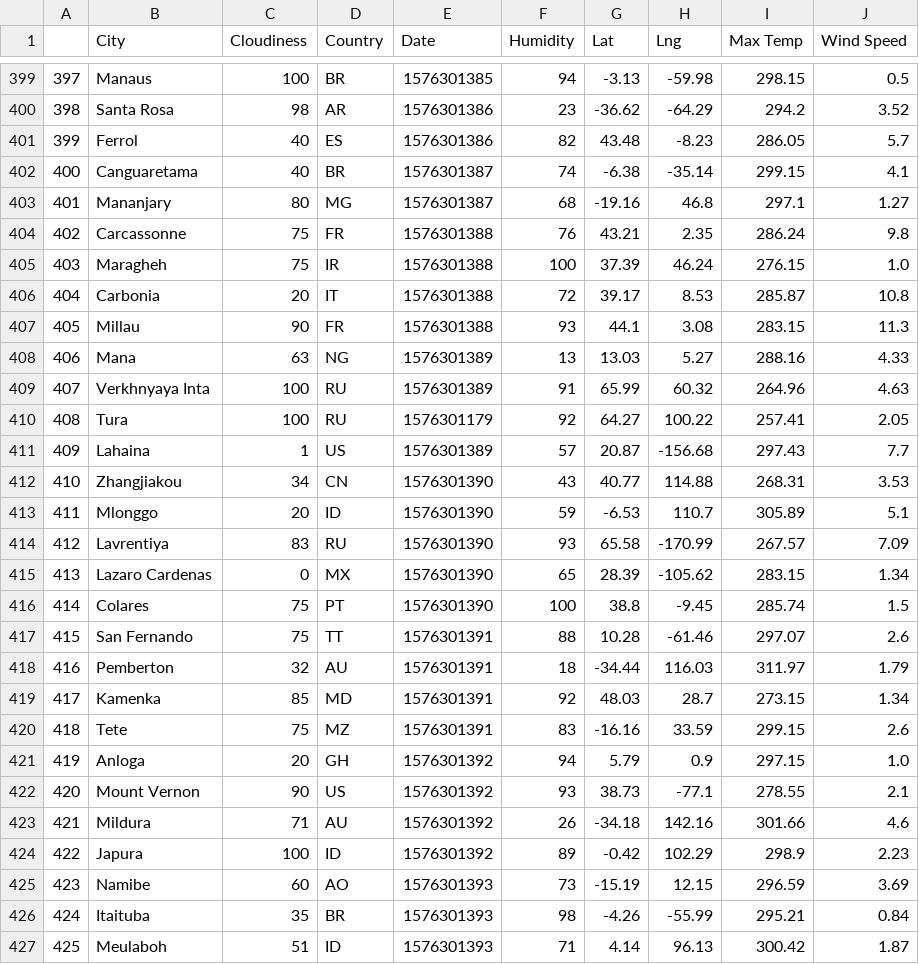
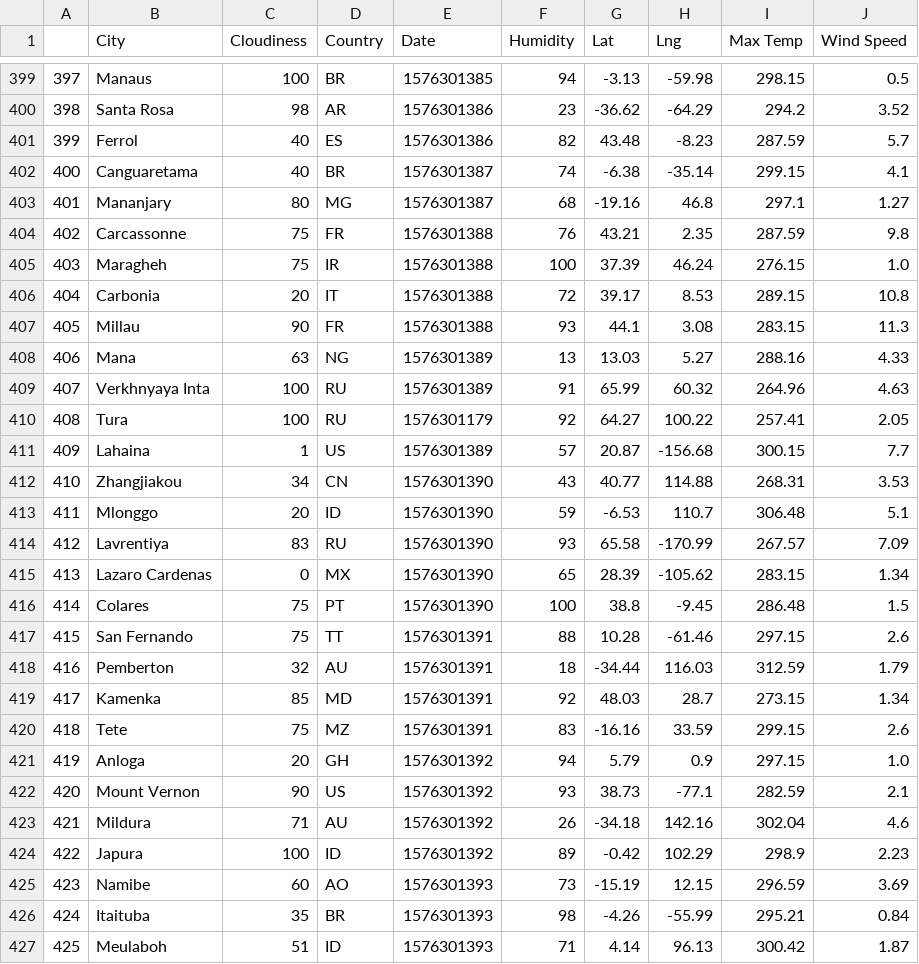
Before and after one commit to davidjaimes/openweathermap-api, a CSV file: data/openweather.csv, drawn as a sheet; only a part is shown, gaps mark what is left out; the diff covers the shown part only.

Commit message:
plot lat vs max temp

```diff
--- a/data/openweather.csv
+++ b/data/openweather.csv
@@ -400,8 +400,8 @@
 398,Santa Rosa,98,AR,1576301386,23,-36.62,-64.29,294.2,3.52
-399,Ferrol,40,ES,1576301386,82,43.48,-8.23,286.05,5.7
+399,Ferrol,40,ES,1576301386,82,43.48,-8.23,287.59,5.7
 400,Canguaretama,40,BR,1576301387,74,-6.38,-35.14,299.15,4.1
 401,Mananjary,80,MG,1576301387,68,-19.16,46.8,297.1,1.27
-402,Carcassonne,75,FR,1576301388,76,43.21,2.35,286.24,9.8
+402,Carcassonne,75,FR,1576301388,76,43.21,2.35,287.59,9.8
 403,Maragheh,75,IR,1576301388,100,37.39,46.24,276.15,1.0
-404,Carbonia,20,IT,1576301388,72,39.17,8.53,285.87,10.8
+404,Carbonia,20,IT,1576301388,72,39.17,8.53,289.15,10.8
 405,Millau,90,FR,1576301388,93,44.1,3.08,283.15,11.3
@@ -410,10 +410,10 @@
 408,Tura,100,RU,1576301179,92,64.27,100.22,257.41,2.05
-409,Lahaina,1,US,1576301389,57,20.87,-156.68,297.43,7.7
+409,Lahaina,1,US,1576301389,57,20.87,-156.68,300.15,7.7
 410,Zhangjiakou,34,CN,1576301390,43,40.77,114.88,268.31,3.53
-411,Mlonggo,20,ID,1576301390,59,-6.53,110.7,305.89,5.1
+411,Mlonggo,20,ID,1576301390,59,-6.53,110.7,306.48,5.1
 412,Lavrentiya,83,RU,1576301390,93,65.58,-170.99,267.57,7.09
 413,Lazaro Cardenas,0,MX,1576301390,65,28.39,-105.62,283.15,1.34
-414,Colares,75,PT,1576301390,100,38.8,-9.45,285.74,1.5
-415,San Fernando,75,TT,1576301391,88,10.28,-61.46,297.07,2.6
-416,Pemberton,32,AU,1576301391,18,-34.44,116.03,311.97,1.79
+414,Colares,75,PT,1576301390,100,38.8,-9.45,286.48,1.5
+415,San Fernando,75,TT,1576301391,88,10.28,-61.46,297.15,2.6
+416,Pemberton,32,AU,1576301391,18,-34.44,116.03,312.59,1.79
 417,Kamenka,85,MD,1576301391,92,48.03,28.7,273.15,1.34
@@ -421,4 +421,4 @@
 419,Anloga,20,GH,1576301392,94,5.79,0.9,297.15,1.0
-420,Mount Vernon,90,US,1576301392,93,38.73,-77.1,278.55,2.1
-421,Mildura,71,AU,1576301392,26,-34.18,142.16,301.66,4.6
+420,Mount Vernon,90,US,1576301392,93,38.73,-77.1,282.59,2.1
+421,Mildura,71,AU,1576301392,26,-34.18,142.16,302.04,4.6
 422,Japura,100,ID,1576301392,89,-0.42,102.29,298.9,2.23
```
Also changed, not shown: 147 edited cells elsewhere in this file, 1 other file.
